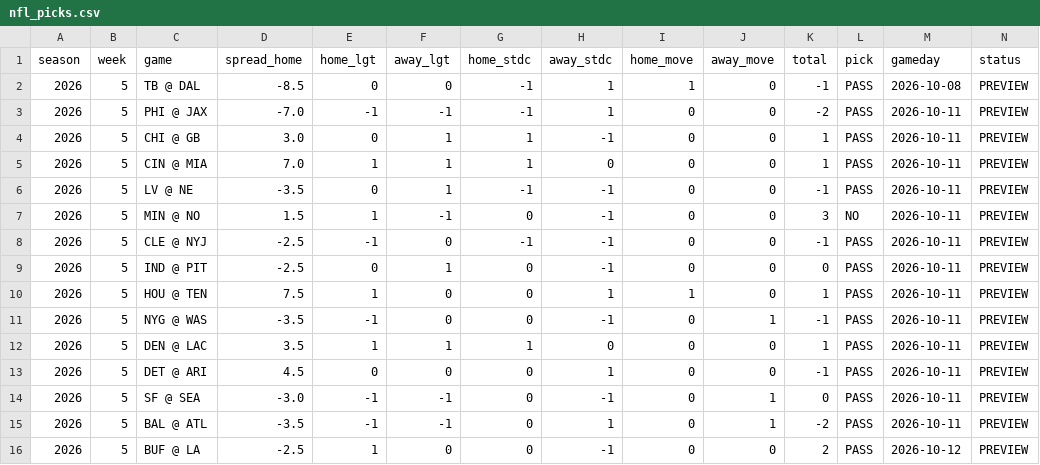
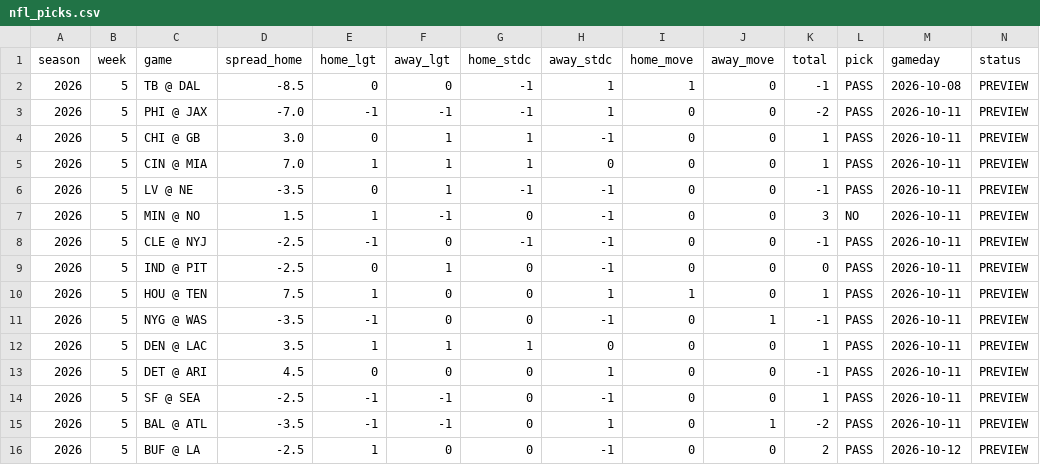
Before and after one commit to deebska/mlb-breakout-predictor, a CSV file: nfl_picks.csv, drawn as a sheet.

```diff
--- a/nfl_picks.csv
+++ b/nfl_picks.csv
@@ -13,3 +13,3 @@ season,week,game,spread_home,home_lgt,away_lgt,home_stdc,away_stdc,home_move,awa
 2026,5,DET @ ARI,4.5,0,0,0,1,0,0,-1,PASS,2026-10-11,PREVIEW
-2026,5,SF @ SEA,-3.0,-1,-1,0,-1,0,1,0,PASS,2026-10-11,PREVIEW
+2026,5,SF @ SEA,-2.5,-1,-1,0,-1,0,0,1,PASS,2026-10-11,PREVIEW
 2026,5,BAL @ ATL,-3.5,-1,-1,0,1,0,1,-2,PASS,2026-10-11,PREVIEW
```
Also changed, not shown: 6 other files.
